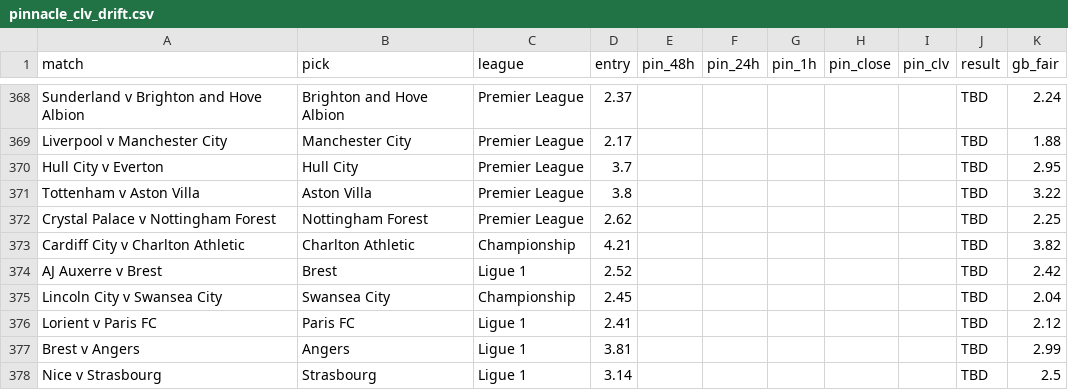
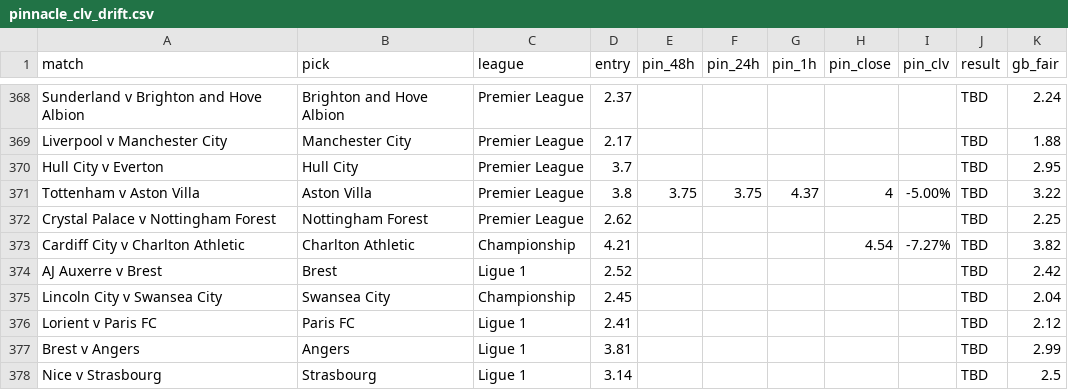
Before and after one commit to Rodzzinho/gamebreaker-clv-proof, a CSV file: pinnacle_clv_drift.csv, drawn as a sheet; only a part is shown, gaps mark what is left out.

```diff
--- a/pinnacle_clv_drift.csv
+++ b/pinnacle_clv_drift.csv
@@ -370,5 +370,5 @@ Liverpool v Manchester City,Manchester City,Premier League,2.17,,,,,,TBD,1.88
 Hull City v Everton,Hull City,Premier League,3.7,,,,,,TBD,2.95
-Tottenham v Aston Villa,Aston Villa,Premier League,3.8,,,,,,TBD,3.22
+Tottenham v Aston Villa,Aston Villa,Premier League,3.8,3.75,3.75,4.37,4,-5.00%,TBD,3.22
 Crystal Palace v Nottingham Forest,Nottingham Forest,Premier League,2.62,,,,,,TBD,2.25
-Cardiff City v Charlton Athletic,Charlton Athletic,Championship,4.21,,,,,,TBD,3.82
+Cardiff City v Charlton Athletic,Charlton Athletic,Championship,4.21,,,,4.54,-7.27%,TBD,3.82
 AJ Auxerre v Brest,Brest,Ligue 1,2.52,,,,,,TBD,2.42
```
